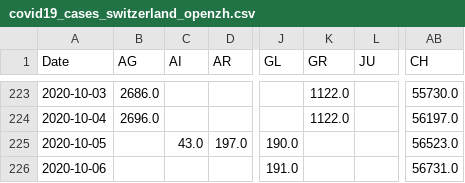
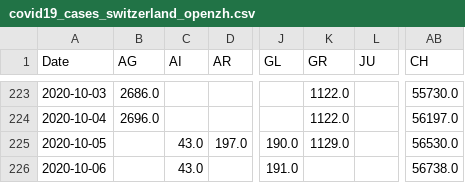
Before and after one commit to imsodin/covid19-cases-switzerland, a CSV file: covid19_cases_switzerland_openzh.csv, drawn as a sheet; only a part is shown, gaps mark what is left out; the diff names each change by its address in the sheet, - before the commit and + after, or states it on an @@ line.

```diff
--- a/covid19_cases_switzerland_openzh.csv
+++ b/covid19_cases_switzerland_openzh.csv
-K225 (GR): (empty)
+K225 (GR): 1129.0
-AB225 (CH): 56523.0
+AB225 (CH): 56530.0
-C226 (AI): (empty)
+C226 (AI): 43.0
-AB226 (CH): 56731.0
+AB226 (CH): 56738.0
```
Also changed, not shown: covid19_cases_switzerland_openzh-phase2.csv, covid19_fatalities_switzerland_openzh-phase2.csv, 23 other files.
